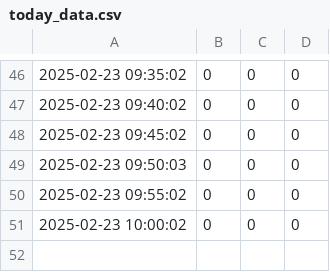
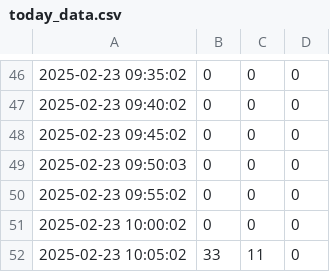
Before and after one commit to CharmingZh/IsItBusy, a CSV file: docs/data/today_data.csv, drawn as a sheet; only a part is shown, gaps mark what is left out; the diff names each change by its address in the sheet, - before the commit and + after, or states it on an @@ line.

Commit message:
Update today_data.csv on 2025-02-23 10:05:06

```diff
--- a/docs/data/today_data.csv
+++ b/docs/data/today_data.csv
+row 52: 2025-02-23 10:05:02 | 33 | 11 | 0
```
